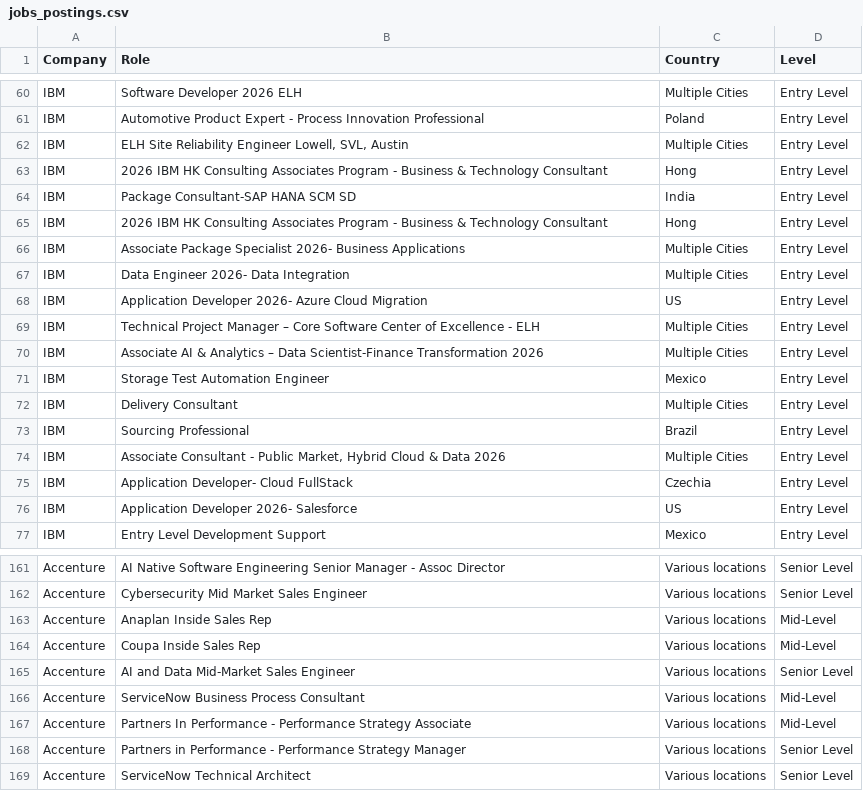
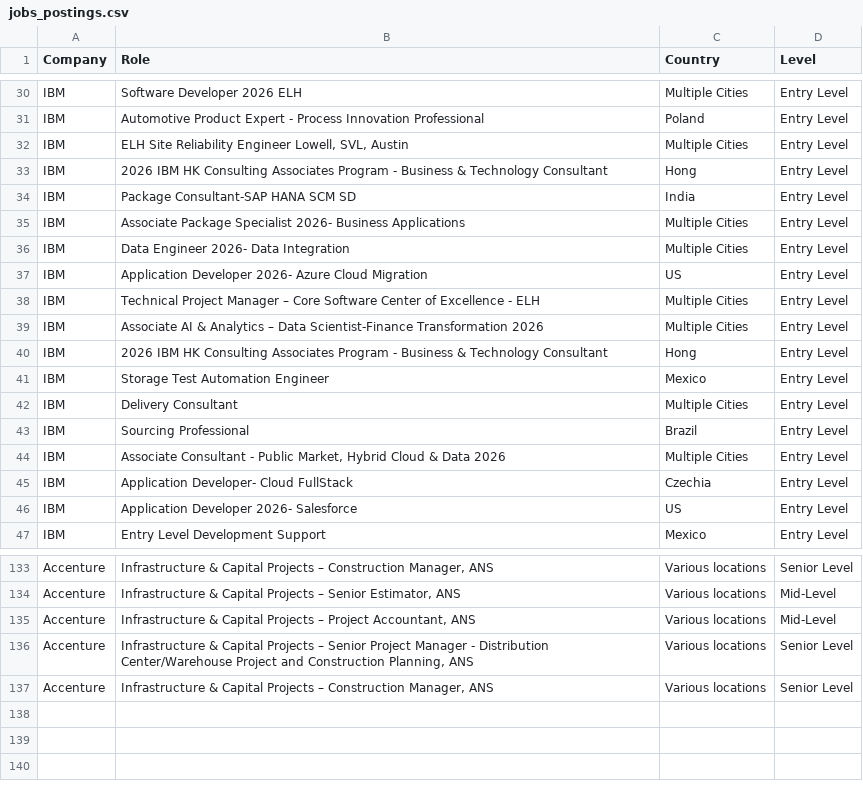
Before and after one commit to nefigarcia/outsourcing-analysis, a CSV file: jobs_postings.csv, drawn as a sheet; only a part is shown, gaps mark what is left out; removed rows and columns are numbered as before the commit, all else as after; the diff covers the shown part only; the diff names each change by its address in the sheet, - before the commit and + after, or states it on an @@ line.

```diff
--- a/jobs_postings.csv
+++ b/jobs_postings.csv
@@ row 65 moved to row 95: IBM @@
@@ row 33 moved to row 40: IBM @@
-B133 (Role): AI Native Software Engineering Senior Manager - Assoc Director
+B133 (Role): Infrastructure & Capital Projects – Construction Manager, ANS
-row 162: Accenture | Cybersecurity Mid Market Sales Engineer | Various locations | Senior Level
-row 163: Accenture | Anaplan Inside Sales Rep | Various locations | Mid-Level
-row 164: Accenture | Coupa Inside Sales Rep | Various locations | Mid-Level
-row 165: Accenture | AI and Data Mid-Market Sales Engineer | Various locations | Senior Level
-B134 (Role): ServiceNow Business Process Consultant
+B134 (Role): Infrastructure & Capital Projects – Senior Estimator, ANS
-B135 (Role): Partners In Performance - Performance Strategy Associate
+B135 (Role): Infrastructure & Capital Projects – Project Accountant, ANS
-B136 (Role): Partners in Performance - Performance Strategy Manager
+B136 (Role): Infrastructure & Capital Projects – Senior Project Manager - Distribution Center/Warehouse Project and Construction Planning, ANS
-B137 (Role): ServiceNow Technical Architect
+B137 (Role): Infrastructure & Capital Projects – Construction Manager, ANS
```
Also changed, not shown: 28 removed rows, 29 moved rows and 11 edited cells elsewhere in this file.
